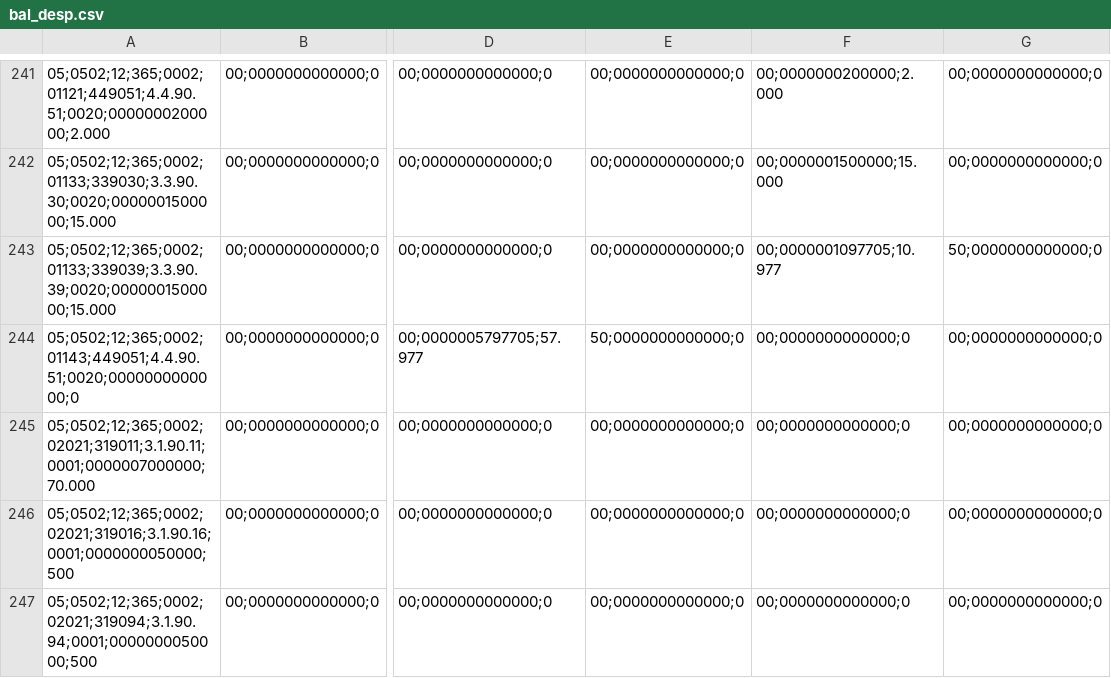
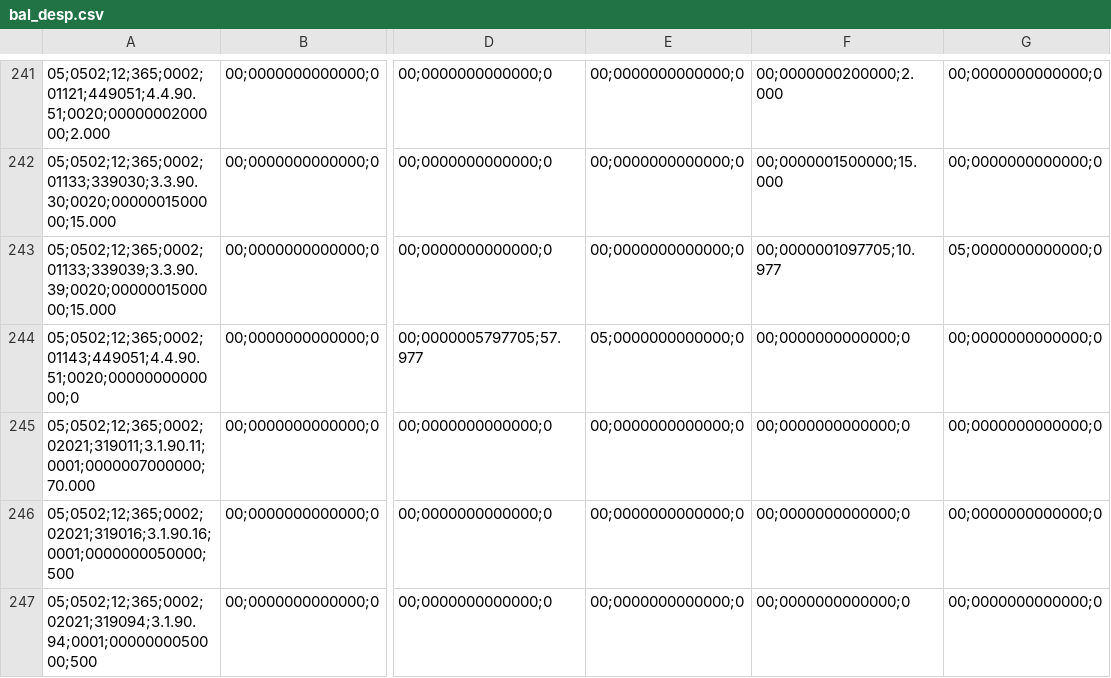
Before and after one commit to everton3x/conversor-pad, a CSV file: test.csv/bal_desp.csv, drawn as a sheet; only a part is shown, gaps mark what is left out; the diff covers the shown part only; the diff names each change by its address in the sheet, - before the commit and + after, or states it on an @@ line.

```diff
--- a/test.csv/bal_desp.csv
+++ b/test.csv/bal_desp.csv
-G243: 50;0000000000000;0
+G243: 05;0000000000000;0
-E244: 50;0000000000000;0
+E244: 05;0000000000000;0
```
Also changed, not shown: 69 edited cells elsewhere in this file, test.csv/bal_rec.csv, test.csv/bal_ver.csv, 12 other files.
